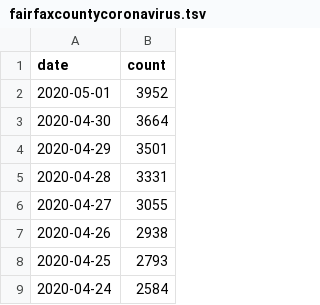
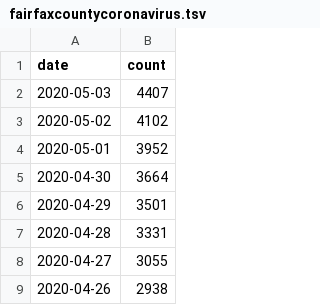
Before and after one commit to psabela/fairfaxcountycovid19, a TSV file: fairfaxcountycoronavirus.tsv, drawn as a sheet; only a part is shown; the shorter side is filled out with more unchanged rows.

Commit message:
updated data

```diff
--- a/fairfaxcountycoronavirus.tsv
+++ b/fairfaxcountycoronavirus.tsv
@@ -1,2 +1,4 @@
 date	count
+2020-05-03	4407
+2020-05-02	4102
 2020-05-01	3952
```
Also changed, not shown: 2 other files.
